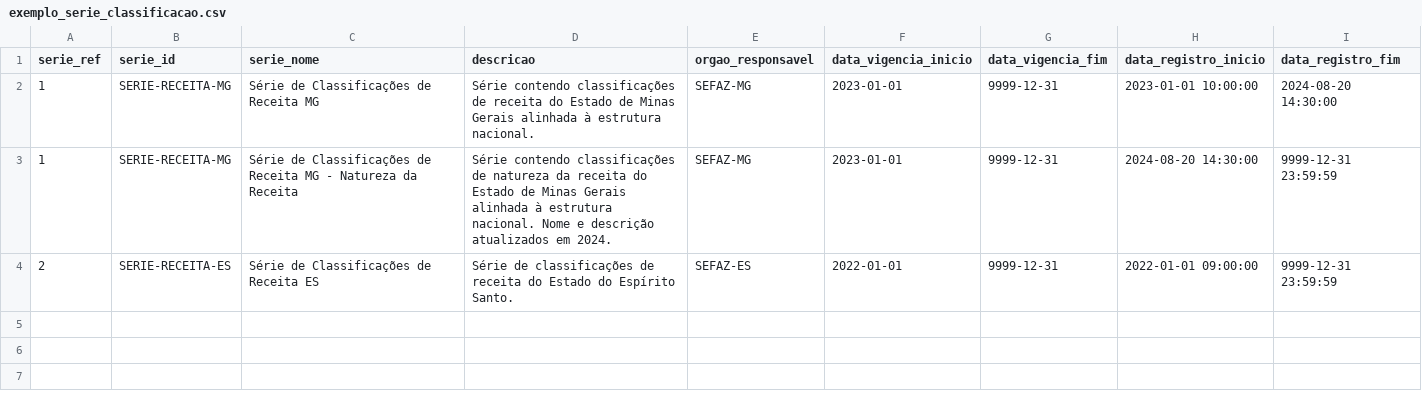
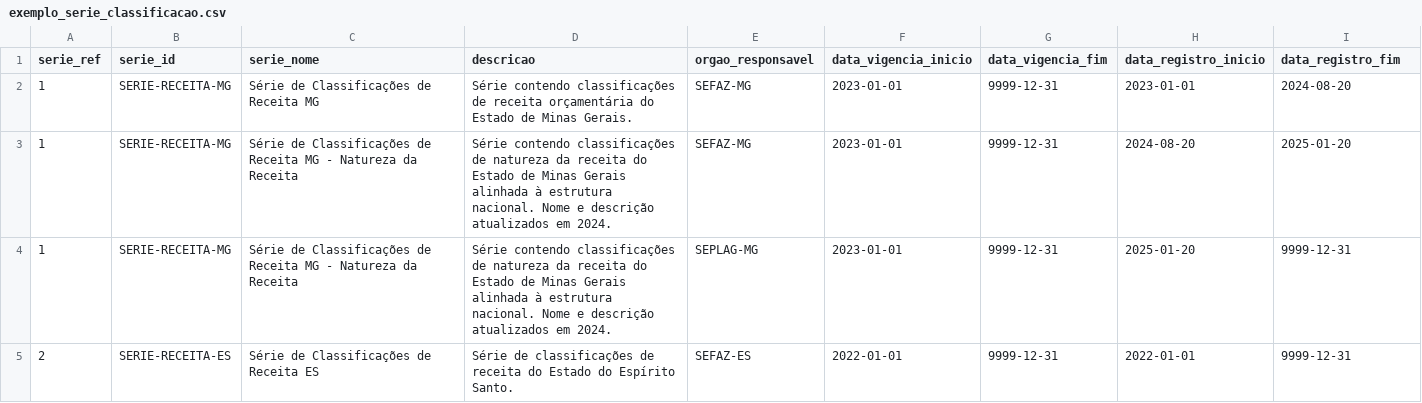
Before and after one commit to splor-mg/classificador-receita, a CSV file: docs/assets/exemplo_serie_classificacao.csv, drawn as a sheet.

Commit message:
refact(data-registro): alterar data_registro para AAAAA-MM-DD See #52 See #53

```diff
--- a/docs/assets/exemplo_serie_classificacao.csv
+++ b/docs/assets/exemplo_serie_classificacao.csv
@@ -1,4 +1,5 @@
 serie_ref,serie_id,serie_nome,descricao,orgao_responsavel,data_vigencia_inicio,data_vigencia_fim,data_registro_inicio,data_registro_fim
-1,SERIE-RECEITA-MG,Série de Classificações de Receita MG,Série contendo classificações de receita do Estado de Minas Gerais alinhada à estrutura nacional.,SEFAZ-MG,2023-01-01,9999-12-31,2023-01-01 10:00:00,2024-08-20 14:30:00
-1,SERIE-RECEITA-MG,Série de Classificações de Receita MG - Natureza da Receita,Série contendo classificações de natureza da receita do Estado de Minas Gerais alinhada à estrutura nacional. Nome e descrição atualizados em 2024.,SEFAZ-MG,2023-01-01,9999-12-31,2024-08-20 14:30:00,9999-12-31 23:59:59
-2,SERIE-RECEITA-ES,Série de Classificações de Receita ES,Série de classificações de receita do Estado do Espírito Santo.,SEFAZ-ES,2022-01-01,9999-12-31,2022-01-01 09:00:00,9999-12-31 23:59:59
+1,SERIE-RECEITA-MG,Série de Classificações de Receita MG,Série contendo classificações de receita orçamentária do Estado de Minas Gerais.,SEFAZ-MG,2023-01-01,9999-12-31,2023-01-01,2024-08-20
+1,SERIE-RECEITA-MG,Série de Classificações de Receita MG - Natureza da Receita,Série contendo classificações de natureza da receita do Estado de Minas Gerais alinhada à estrutura nacional. Nome e descrição atualizados em 2024.,SEFAZ-MG,2023-01-01,9999-12-31,2024-08-20,2025-01-20
+1,SERIE-RECEITA-MG,Série de Classificações de Receita MG - Natureza da Receita,Série contendo classificações de natureza da receita do Estado de Minas Gerais alinhada à estrutura nacional. Nome e descrição atualizados em 2024.,SEPLAG-MG,2023-01-01,9999-12-31,2025-01-20,9999-12-31
+2,SERIE-RECEITA-ES,Série de Classificações de Receita ES,Série de classificações de receita do Estado do Espírito Santo.,SEFAZ-ES,2022-01-01,9999-12-31,2022-01-01,9999-12-31
```
Also changed, not shown: docs/assets/exemplo_classificacao_receita.csv, docs/assets/exemplo_nivel_hierarquico.csv, 12 other files.
